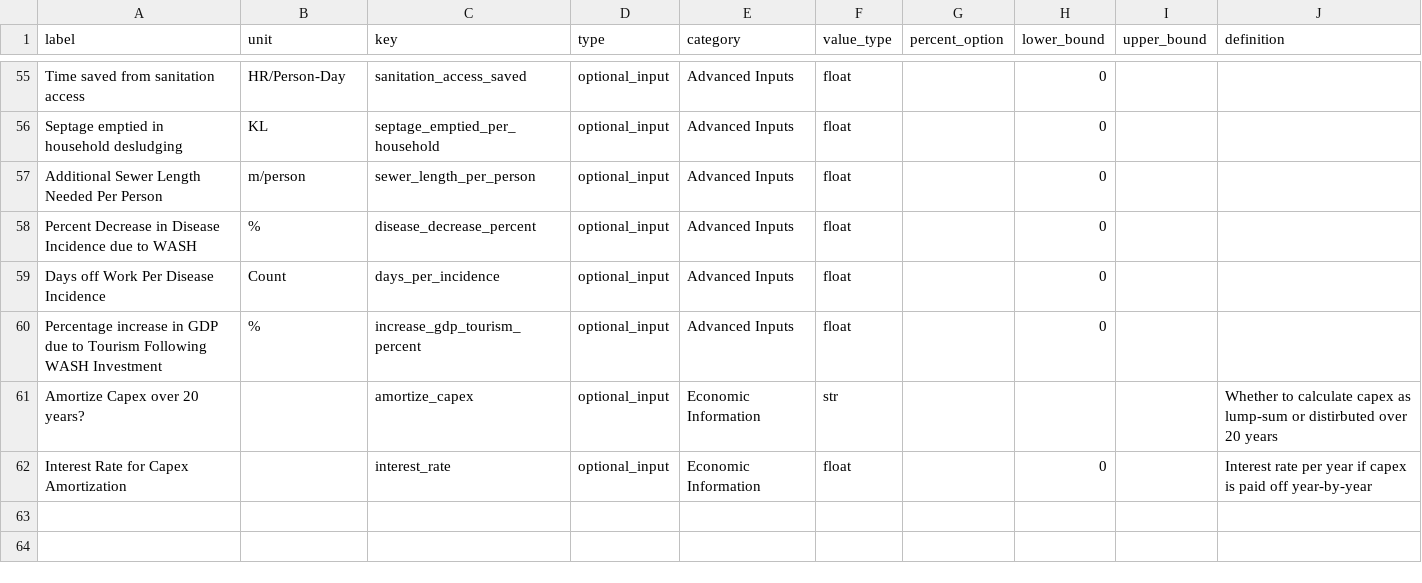
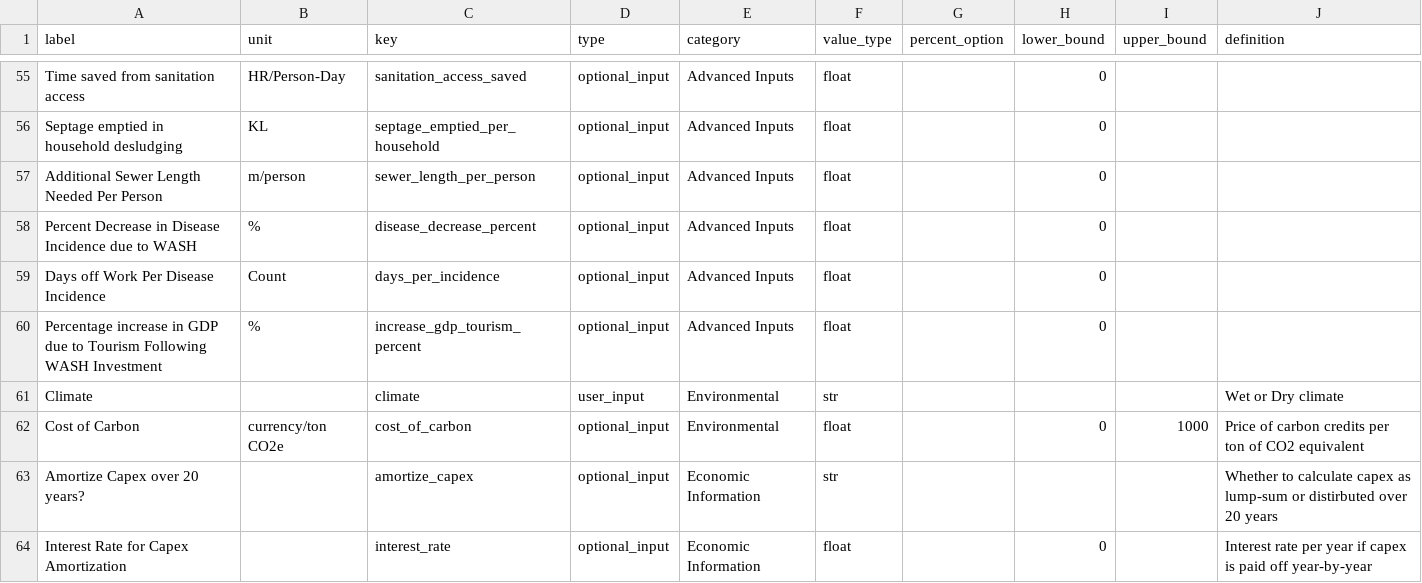
Before and after one commit to dalyw/SanOpps, a CSV file: data/variables.csv, drawn as a sheet; only a part is shown, gaps mark what is left out; the diff names each change by its address in the sheet, - before the commit and + after, or states it on an @@ line.

Commit message:
Adding optional cost of carbon / environmental benefits

```diff
--- a/data/variables.csv
+++ b/data/variables.csv
+row 61: Climate |  | climate | user_input | Environmental | str |  |  |  | Wet or Dry climate
+row 62: Cost of Carbon | currency/ton CO2e | cost_of_carbon | optional_input | Environmental | float |  | 0 | 1000 | Price of carbon credits per ton of CO2 equivalent
```
Also changed, not shown: data/city_defaults.csv, 2 other files.
